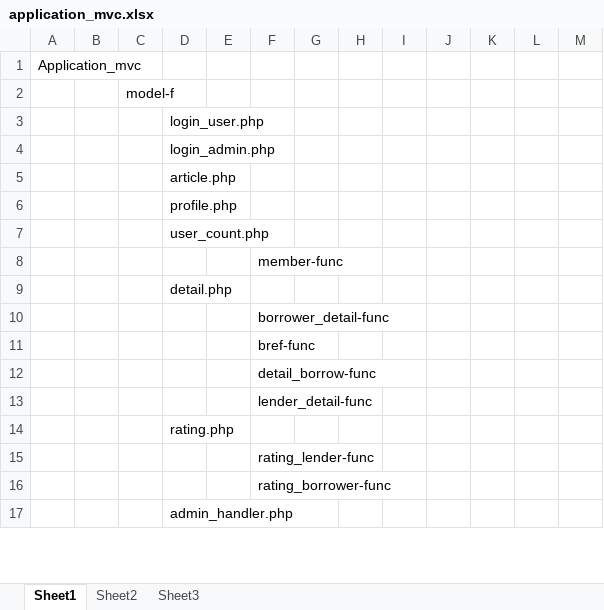
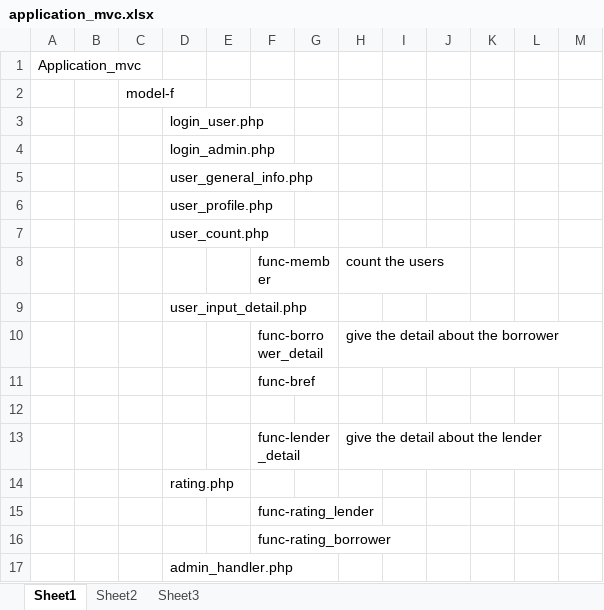
Before and after one commit to harsh1234567/application_mvc, an Excel workbook: application_mvc.xlsx, sheet Sheet1, drawn as a sheet; only a part is shown; values as stored, in another font and other column widths than the file's, no cell formats; removed rows and columns are numbered as before the commit, all else as after; the diff covers the shown part only; the diff names each change by its address in the sheet, - before the commit and + after, or states it on an @@ line.

Commit message:
Add files via upload

```diff
--- a/application_mvc.xlsx (sheet Sheet1)
+++ b/application_mvc.xlsx (sheet Sheet1)
-D5: article.php
+D5: user_general_info.php
-D6: profile.php
+D6: user_profile.php
-row 8:  |  |  |  |  | member-func
+row 8:  |  |  |  |  | func-member |  | count the users
-D9: detail.php
+D9: user_input_detail.php
-row 10:  |  |  |  |  | borrower_detail-func
-row 11:  |  |  |  |  | bref-func
+row 10:  |  |  |  |  | func-borrower_detail |  | give the detail about the borrower
-F11: detail_borrow-func
+F11: func-bref
-F12: lender_detail-func
+F12: (empty)
+row 13:  |  |  |  |  | func-lender_detail |  | give the detail about the lender
-F15: rating_lender-func
+F15: func-rating_lender
-F16: rating_borrower-func
+F16: func-rating_borrower
```
Also changed, not shown: 13 added rows, 5 removed rows and 29 edited cells elsewhere in this sheet, cell formats.
